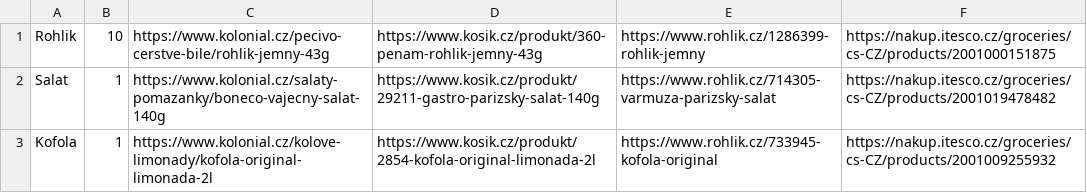
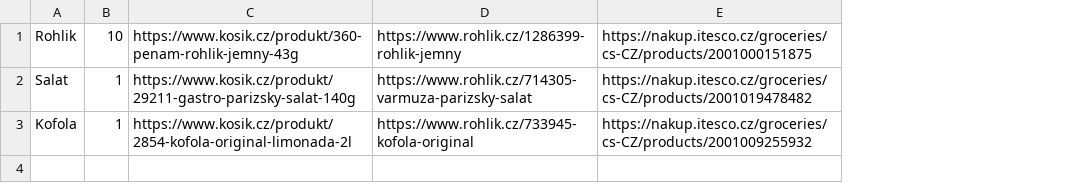
Before and after one commit to codekopf/Online-Food-Shop-Comparator, a CSV file: list.csv, drawn as a sheet; the diff names each change by its address in the sheet, - before the commit and + after, or states it on an @@ line.

Commit message:
Kolonial.cz merged with Kosik.cz

```diff
--- a/list.csv
+++ b/list.csv
-column C, rows 1-3: https://www.kolonial.cz/pecivo-cerstve-bile/rohlik-jemny-43g | https://www.kolonial.cz/salaty-pomazanky/boneco-vajecny-salat-140g | https://www.kolonial.cz/kolove-limonady/kofola-original-limonada-2l
```
Also changed, not shown: 4 other files.
